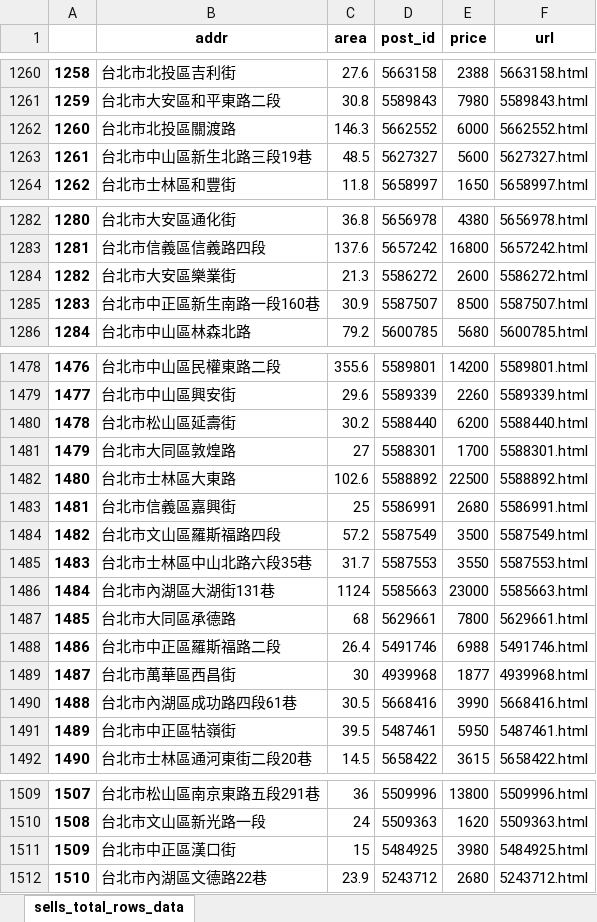
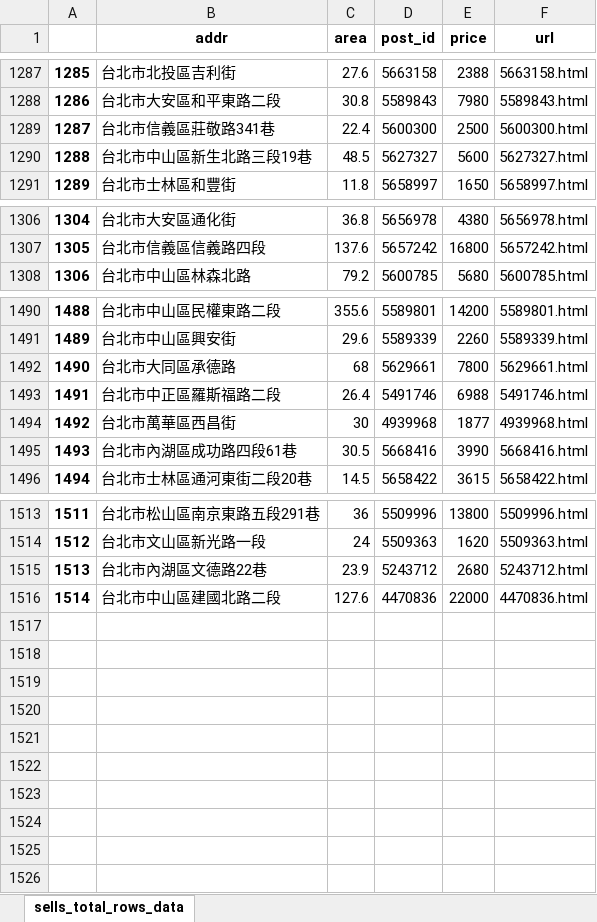
Before and after one commit to a22057916w/database_virtual, an Excel workbook: sells/data/TPE/info/total_rows_TPE.xlsx, sheet sells_total_rows_data, drawn as a sheet; only a part is shown, gaps mark what is left out; values as stored, in another font and other column widths than the file's, no borders; removed rows and columns are numbered as before the commit, all else as after; the diff covers the shown part only; the diff names each change by its address in the sheet, - before the commit and + after, or states it on an @@ line.

```diff
--- a/sells/data/TPE/info/total_rows_TPE.xlsx (sheet sells_total_rows_data)
+++ b/sells/data/TPE/info/total_rows_TPE.xlsx (sheet sells_total_rows_data)
@@ column A renumbered between rows 5 and 1515 @@
@@ row 1262 moved to row 1026: 1024 @@
+row 1289: 1287 | 台北市信義區莊敬路341巷 | 22.4 | 5600300 | 2500 | 5600300.html
-row 1284: 1282 | 台北市大安區樂業街 | 21.3 | 5586272 | 2600 | 5586272.html
-row 1285: 1283 | 台北市中正區新生南路一段160巷 | 30.9 | 5587507 | 8500 | 5587507.html
-row 1480: 1478 | 台北市松山區延壽街 | 30.2 | 5588440 | 6200 | 5588440.html
-row 1481: 1479 | 台北市大同區敦煌路 | 27 | 5588301 | 1700 | 5588301.html
-row 1482: 1480 | 台北市士林區大東路 | 102.6 | 5588892 | 22500 | 5588892.html
-row 1483: 1481 | 台北市信義區嘉興街 | 25 | 5586991 | 2680 | 5586991.html
-row 1484: 1482 | 台北市文山區羅斯福路四段 | 57.2 | 5587549 | 3500 | 5587549.html
-row 1485: 1483 | 台北市士林區中山北路六段35巷 | 31.7 | 5587553 | 3550 | 5587553.html
-row 1486: 1484 | 台北市內湖區大湖街131巷 | 1124 | 5585663 | 23000 | 5585663.html
-row 1491: 1489 | 台北市中正區牯嶺街 | 39.5 | 5487461 | 5950 | 5487461.html
-row 1511: 1509 | 台北市中正區漢口街 | 15 | 5484925 | 3980 | 5484925.html
+row 1516: 1514 | 台北市中山區建國北路二段 | 127.6 | 4470836 | 22000 | 4470836.html
```
Also changed, not shown: 38 added rows, 25 removed rows, 754 moved rows and 1 edited cell elsewhere in this sheet, lease/data/NTC/info/total_rows_NTC.xlsx, lease/data/TPE/info/total_rows_TPE.xlsx, 23 other files.
